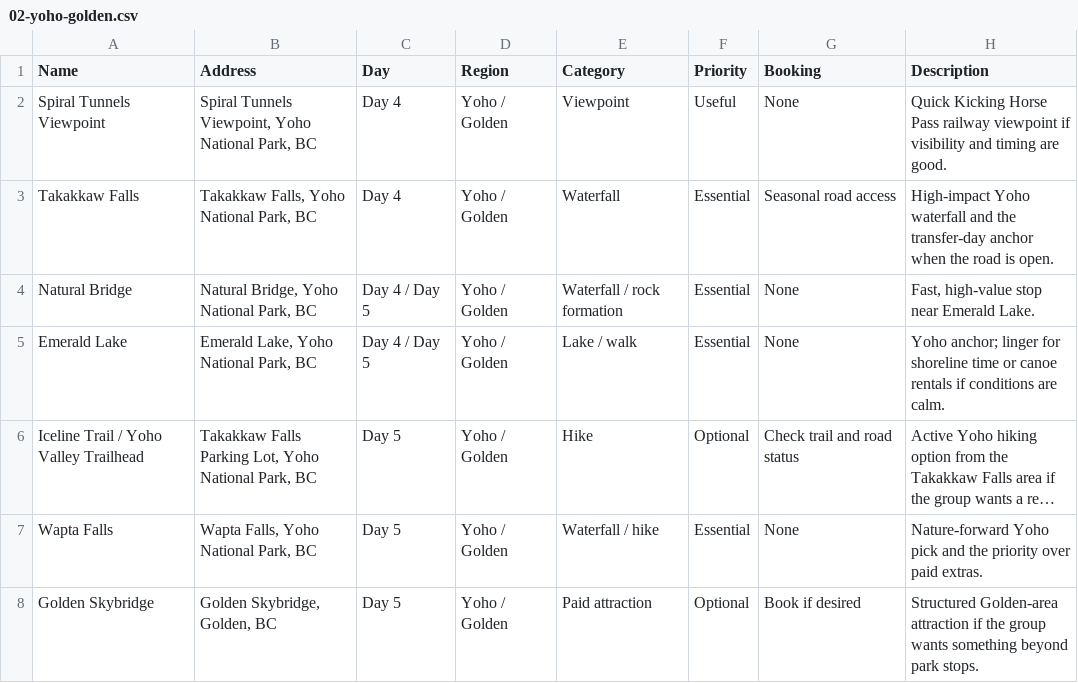
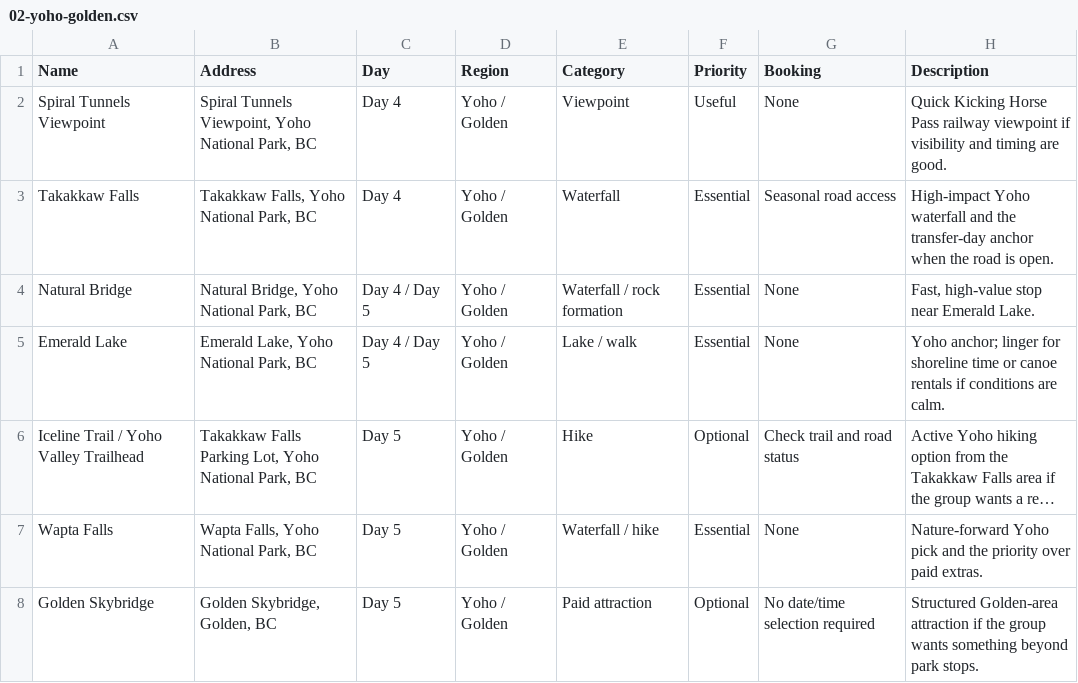
Before and after one commit to lconnell/canadian-rockies, a CSV file: maps/layers/02-yoho-golden.csv, drawn as a sheet; long unchanged cells end in ….

```diff
--- a/maps/layers/02-yoho-golden.csv
+++ b/maps/layers/02-yoho-golden.csv
@@ -7,2 +7,2 @@ Name,Address,Day,Region,Category,Priority,Booking,Description
 "Wapta Falls","Wapta Falls, Yoho National Park, BC","Day 5","Yoho / Golden","Waterfall / hike","Essential","None","Nature-forward Yoho pick and the priority over paid extras."
-"Golden Skybridge","Golden Skybridge, Golden, BC","Day 5","Yoho / Golden","Paid attraction","Optional","Book if desired","Structured Golden-area attraction if the group wants something beyond park stops."
+"Golden Skybridge","Golden Skybridge, Golden, BC","Day 5","Yoho / Golden","Paid attraction","Optional","No date/time selection required","Structured Golden-area attraction if the group wants something beyond park stops."
```
Also changed, not shown: maps/layers/01-banff-lake-louise.csv, maps/layers/03-icefields-parkway.csv, 3 other files.
